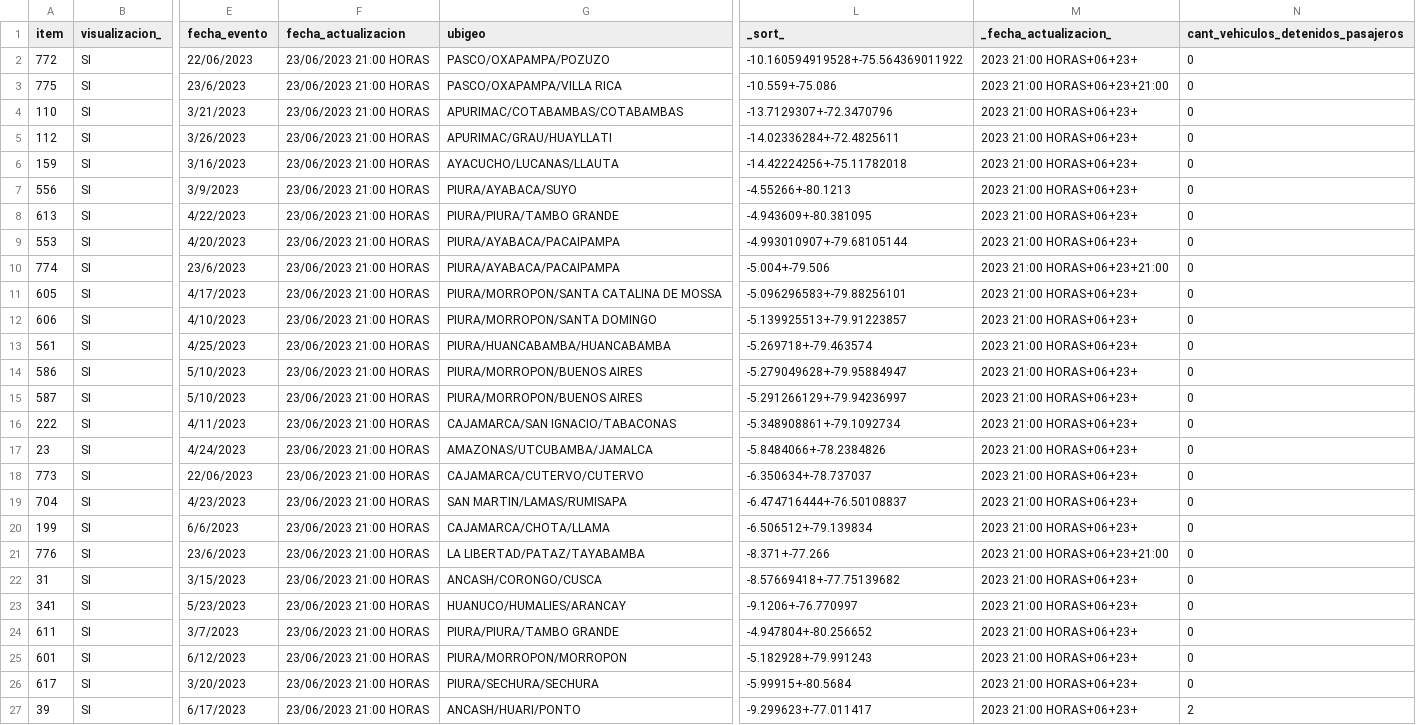
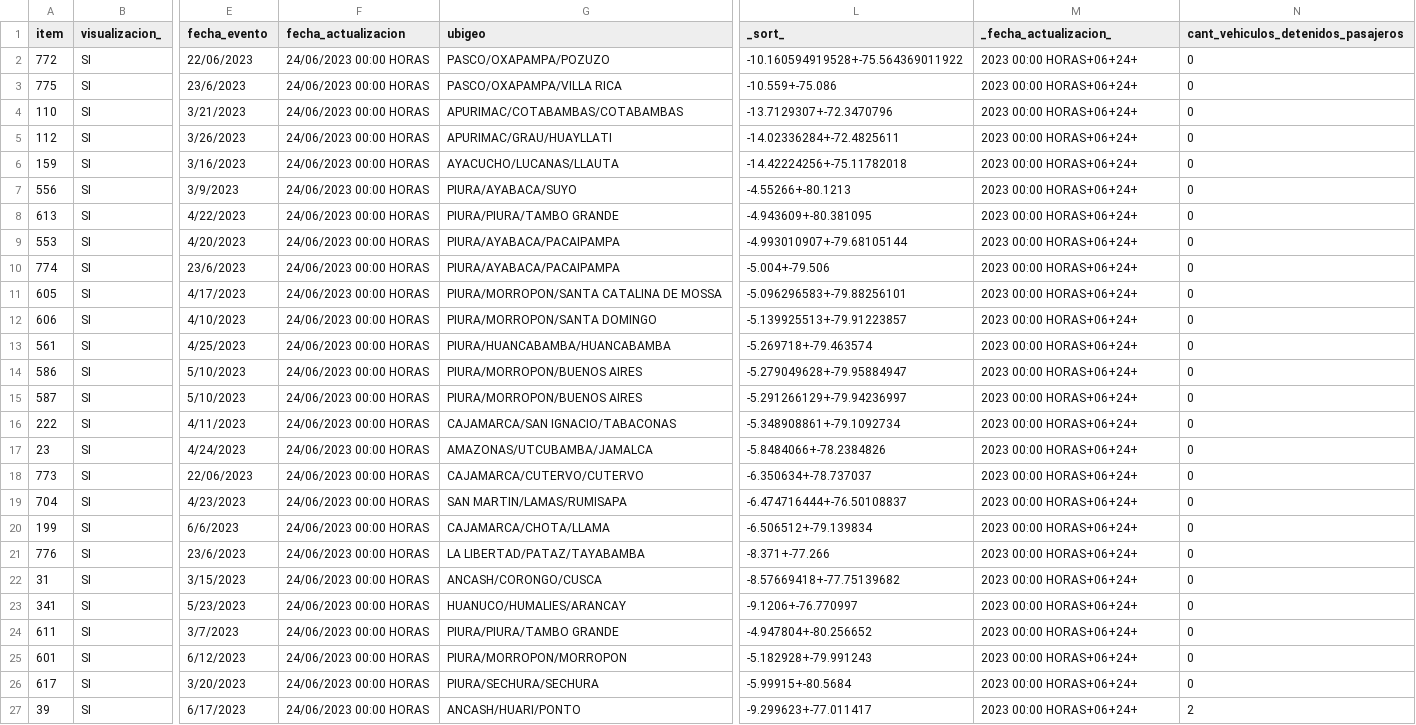
Before and after one commit to annaabsi/scraper-sutran, a CSV file: resultados_flourish/resultados_climatologico_flourish.csv, drawn as a sheet; only a part is shown, gaps mark what is left out; the diff names each change by its address in the sheet, - before the commit and + after, or states it on an @@ line.

```diff
--- a/resultados_flourish/resultados_climatologico_flourish.csv
+++ b/resultados_flourish/resultados_climatologico_flourish.csv
-F2:F27 (fecha_actualizacion): 23/06/2023 21:00 HORAS
+F2:F27 (fecha_actualizacion): 24/06/2023 00:00 HORAS
-M2 (_fecha_actualizacion_): 2023 21:00 HORAS+06+23+
+M2 (_fecha_actualizacion_): 2023 00:00 HORAS+06+24+
-M3 (_fecha_actualizacion_): 2023 21:00 HORAS+06+23+21:00
+M3 (_fecha_actualizacion_): 2023 00:00 HORAS+06+24+
-M4:M9 (_fecha_actualizacion_): 2023 21:00 HORAS+06+23+
+M4:M9 (_fecha_actualizacion_): 2023 00:00 HORAS+06+24+
-M10 (_fecha_actualizacion_): 2023 21:00 HORAS+06+23+21:00
+M10 (_fecha_actualizacion_): 2023 00:00 HORAS+06+24+
-M11:M20 (_fecha_actualizacion_): 2023 21:00 HORAS+06+23+
+M11:M20 (_fecha_actualizacion_): 2023 00:00 HORAS+06+24+
-M21 (_fecha_actualizacion_): 2023 21:00 HORAS+06+23+21:00
+M21 (_fecha_actualizacion_): 2023 00:00 HORAS+06+24+
-M22:M27 (_fecha_actualizacion_): 2023 21:00 HORAS+06+23+
+M22:M27 (_fecha_actualizacion_): 2023 00:00 HORAS+06+24+
```
Also changed, not shown: 2 other files.
